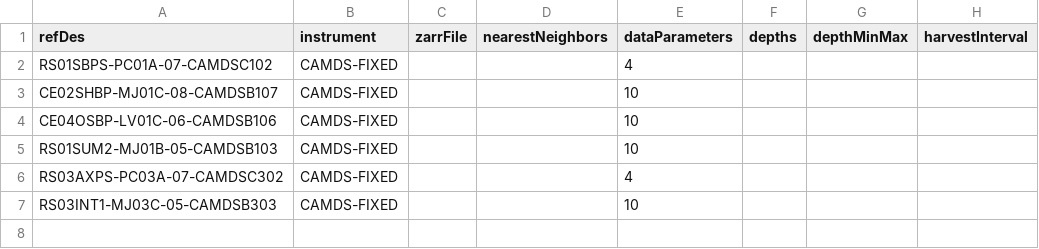
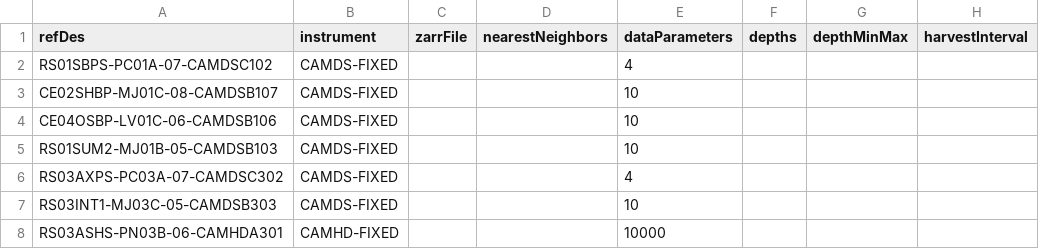
Before and after one commit to OOI-CabledArray/rca-data-tools, a CSV file: rca_data_tools/qaqc/params/stage3Dictionary.csv, drawn as a sheet.

Commit message:
generalize visual data code for CAMHD add to configs

```diff
--- a/rca_data_tools/qaqc/params/stage3Dictionary.csv
+++ b/rca_data_tools/qaqc/params/stage3Dictionary.csv
@@ -7 +7,2 @@ RS03AXPS-PC03A-07-CAMDSC302,CAMDS-FIXED,,,4,,,
 RS03INT1-MJ03C-05-CAMDSB303,CAMDS-FIXED,,,10,,,
+RS03ASHS-PN03B-06-CAMHDA301,CAMHD-FIXED,,,10000,,,
```
Also changed, not shown: 4 other files.
